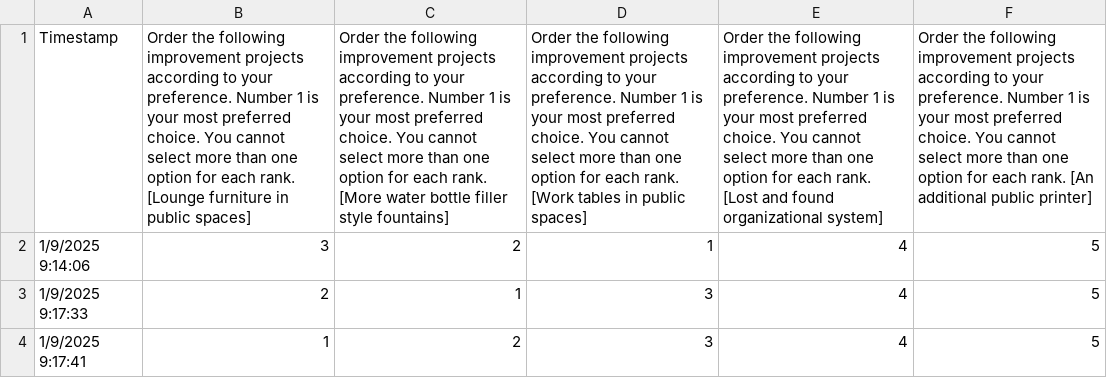
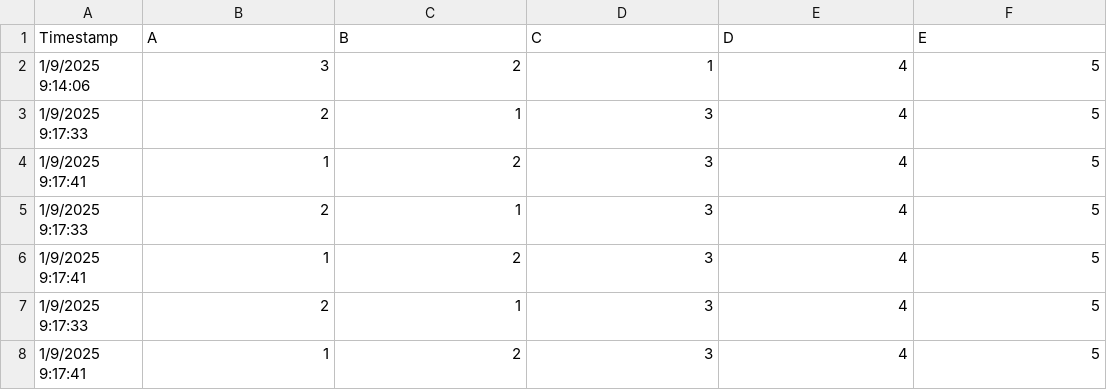
Before and after one commit to abellows50/rankedChoiceVoting, a CSV file: ballots.csv, drawn as a sheet; removed rows and columns are numbered as before the commit, all else as after; the diff names each change by its address in the sheet, - before the commit and + after, or states it on an @@ line.

```diff
--- a/ballots.csv
+++ b/ballots.csv
-row 1: Timestamp | Order the following improvement projects according to your preference. Number 1 is your most preferred choice. You cannot select more than one option for each rank. [Lounge furniture in public spaces] | Order the following improvement projects according to your preference. Number 1 is your most preferred choice. You cannot select more than one option for each rank. [More water bottle filler style fountains] | Order the following improvement projects according to your preference. Number 1 is your most preferred choice. You cannot select more than one option for each rank. [Work tables in public spaces] | Order the following improvement projects according to your preference. Number 1 is your most preferred choice. You cannot select more than one option for each rank. [Lost and found organizational system] | Order the following improvement projects according to your preference. Number 1 is your most preferred choice. You cannot select more than one option for each rank. [An additional public printer]
+row 1: Timestamp | A | B | C | D | E
+row 3: 1/9/2025 9:17:33 | 2 | 1 | 3 | 4 | 5
+row 4: 1/9/2025 9:17:41 | 1 | 2 | 3 | 4 | 5
+row 5: 1/9/2025 9:17:33 | 2 | 1 | 3 | 4 | 5
+row 6: 1/9/2025 9:17:41 | 1 | 2 | 3 | 4 | 5
```
Also changed, not shown: 2 other files.
